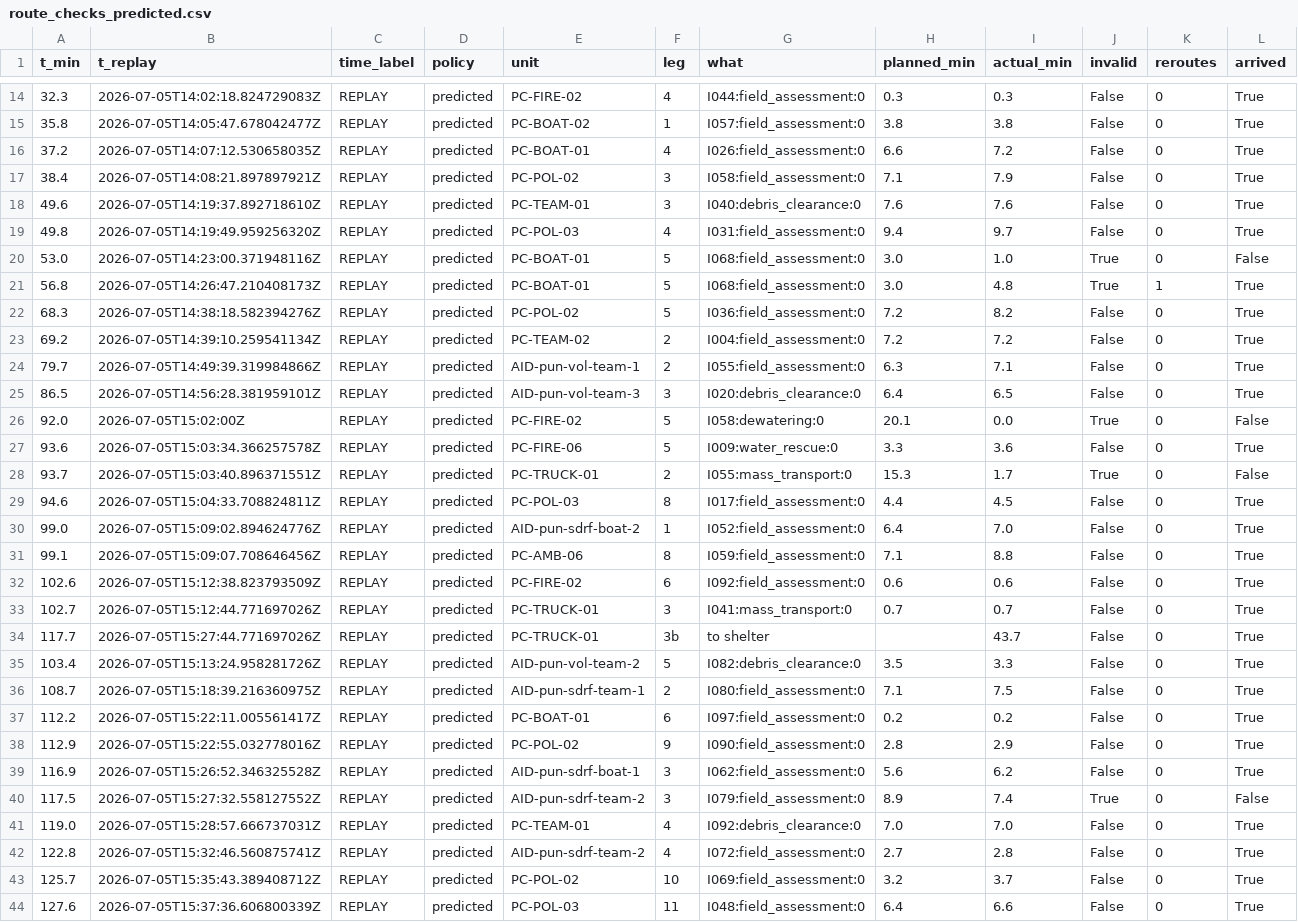
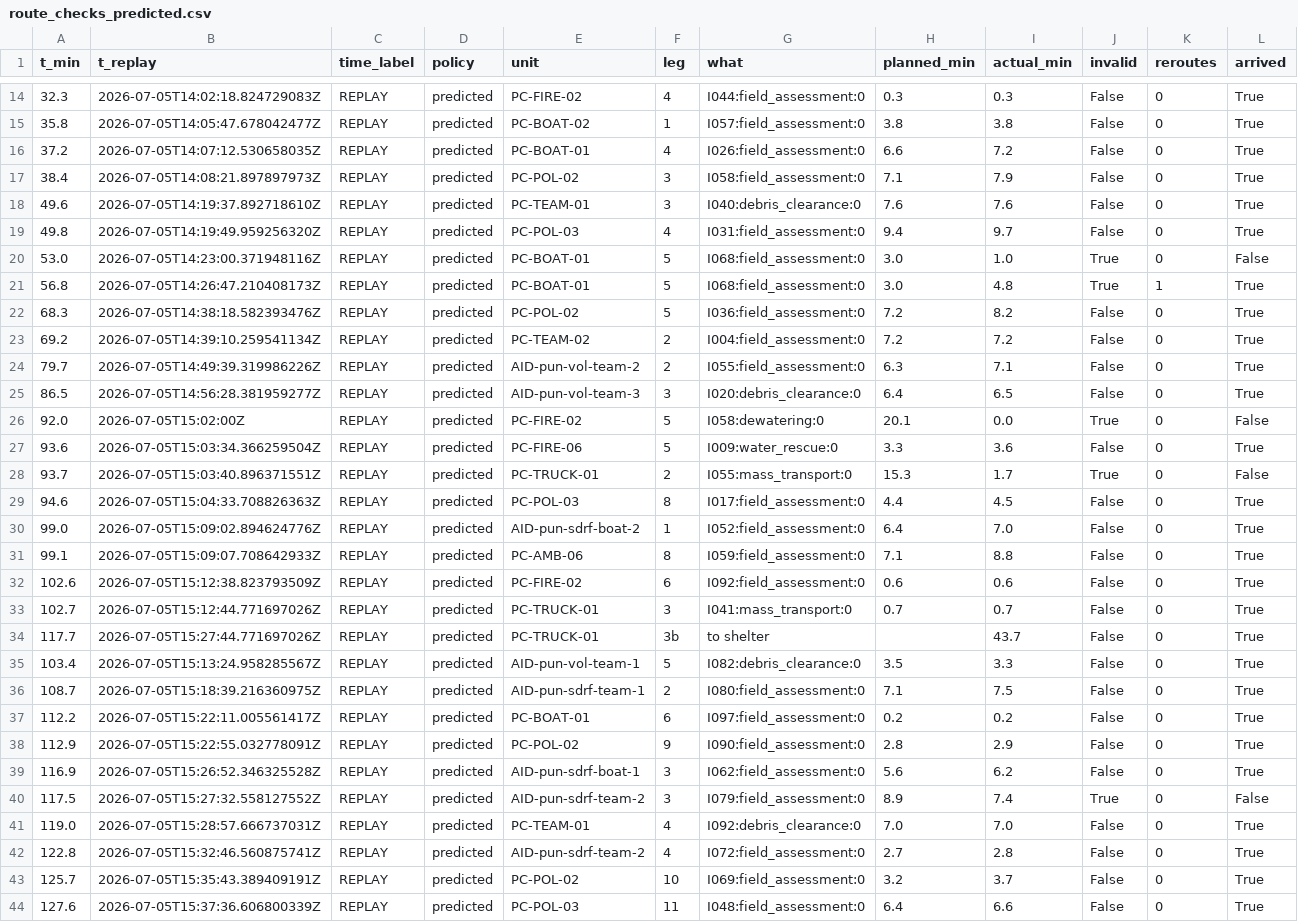
Before and after one commit to officialayush23/DisruptionOps, a CSV file: data/scenarios/insufficient_capacity/route_checks_predicted.csv, drawn as a sheet; only a part is shown, gaps mark what is left out; the diff covers the shown part only.

```diff
--- a/data/scenarios/insufficient_capacity/route_checks_predicted.csv
+++ b/data/scenarios/insufficient_capacity/route_checks_predicted.csv
@@ -16,3 +16,3 @@ t_min,t_replay,time_label,policy,unit,leg,what,planned_min,actual_min,invalid,re
 37.2,2026-07-05T14:07:12.530658035Z,REPLAY,predicted,PC-BOAT-01,4,I026:field_assessment:0,6.6,7.2,False,0,True
-38.4,2026-07-05T14:08:21.897897921Z,REPLAY,predicted,PC-POL-02,3,I058:field_assessment:0,7.1,7.9,False,0,True
+38.4,2026-07-05T14:08:21.897897973Z,REPLAY,predicted,PC-POL-02,3,I058:field_assessment:0,7.1,7.9,False,0,True
 49.6,2026-07-05T14:19:37.892718610Z,REPLAY,predicted,PC-TEAM-01,3,I040:debris_clearance:0,7.6,7.6,False,0,True
@@ -21,12 +21,12 @@ t_min,t_replay,time_label,policy,unit,leg,what,planned_min,actual_min,invalid,re
 56.8,2026-07-05T14:26:47.210408173Z,REPLAY,predicted,PC-BOAT-01,5,I068:field_assessment:0,3.0,4.8,True,1,True
-68.3,2026-07-05T14:38:18.582394276Z,REPLAY,predicted,PC-POL-02,5,I036:field_assessment:0,7.2,8.2,False,0,True
+68.3,2026-07-05T14:38:18.582393476Z,REPLAY,predicted,PC-POL-02,5,I036:field_assessment:0,7.2,8.2,False,0,True
 69.2,2026-07-05T14:39:10.259541134Z,REPLAY,predicted,PC-TEAM-02,2,I004:field_assessment:0,7.2,7.2,False,0,True
-79.7,2026-07-05T14:49:39.319984866Z,REPLAY,predicted,AID-pun-vol-team-1,2,I055:field_assessment:0,6.3,7.1,False,0,True
-86.5,2026-07-05T14:56:28.381959101Z,REPLAY,predicted,AID-pun-vol-team-3,3,I020:debris_clearance:0,6.4,6.5,False,0,True
+79.7,2026-07-05T14:49:39.319986226Z,REPLAY,predicted,AID-pun-vol-team-2,2,I055:field_assessment:0,6.3,7.1,False,0,True
+86.5,2026-07-05T14:56:28.381959277Z,REPLAY,predicted,AID-pun-vol-team-3,3,I020:debris_clearance:0,6.4,6.5,False,0,True
 92.0,2026-07-05T15:02:00Z,REPLAY,predicted,PC-FIRE-02,5,I058:dewatering:0,20.1,0.0,True,0,False
-93.6,2026-07-05T15:03:34.366257578Z,REPLAY,predicted,PC-FIRE-06,5,I009:water_rescue:0,3.3,3.6,False,0,True
+93.6,2026-07-05T15:03:34.366259504Z,REPLAY,predicted,PC-FIRE-06,5,I009:water_rescue:0,3.3,3.6,False,0,True
 93.7,2026-07-05T15:03:40.896371551Z,REPLAY,predicted,PC-TRUCK-01,2,I055:mass_transport:0,15.3,1.7,True,0,False
-94.6,2026-07-05T15:04:33.708824811Z,REPLAY,predicted,PC-POL-03,8,I017:field_assessment:0,4.4,4.5,False,0,True
+94.6,2026-07-05T15:04:33.708826363Z,REPLAY,predicted,PC-POL-03,8,I017:field_assessment:0,4.4,4.5,False,0,True
 99.0,2026-07-05T15:09:02.894624776Z,REPLAY,predicted,AID-pun-sdrf-boat-2,1,I052:field_assessment:0,6.4,7.0,False,0,True
-99.1,2026-07-05T15:09:07.708646456Z,REPLAY,predicted,PC-AMB-06,8,I059:field_assessment:0,7.1,8.8,False,0,True
+99.1,2026-07-05T15:09:07.708642933Z,REPLAY,predicted,PC-AMB-06,8,I059:field_assessment:0,7.1,8.8,False,0,True
 102.6,2026-07-05T15:12:38.823793509Z,REPLAY,predicted,PC-FIRE-02,6,I092:field_assessment:0,0.6,0.6,False,0,True
@@ -34,6 +34,6 @@ t_min,t_replay,time_label,policy,unit,leg,what,planned_min,actual_min,invalid,re
 117.7,2026-07-05T15:27:44.771697026Z,REPLAY,predicted,PC-TRUCK-01,3b,to shelter,,43.7,False,0,True
-103.4,2026-07-05T15:13:24.958281726Z,REPLAY,predicted,AID-pun-vol-team-2,5,I082:debris_clearance:0,3.5,3.3,False,0,True
+103.4,2026-07-05T15:13:24.958285567Z,REPLAY,predicted,AID-pun-vol-team-1,5,I082:debris_clearance:0,3.5,3.3,False,0,True
 108.7,2026-07-05T15:18:39.216360975Z,REPLAY,predicted,AID-pun-sdrf-team-1,2,I080:field_assessment:0,7.1,7.5,False,0,True
 112.2,2026-07-05T15:22:11.005561417Z,REPLAY,predicted,PC-BOAT-01,6,I097:field_assessment:0,0.2,0.2,False,0,True
-112.9,2026-07-05T15:22:55.032778016Z,REPLAY,predicted,PC-POL-02,9,I090:field_assessment:0,2.8,2.9,False,0,True
+112.9,2026-07-05T15:22:55.032778091Z,REPLAY,predicted,PC-POL-02,9,I090:field_assessment:0,2.8,2.9,False,0,True
 116.9,2026-07-05T15:26:52.346325528Z,REPLAY,predicted,AID-pun-sdrf-boat-1,3,I062:field_assessment:0,5.6,6.2,False,0,True
@@ -42,3 +42,3 @@ t_min,t_replay,time_label,policy,unit,leg,what,planned_min,actual_min,invalid,re
 122.8,2026-07-05T15:32:46.560875741Z,REPLAY,predicted,AID-pun-sdrf-team-2,4,I072:field_assessment:0,2.7,2.8,False,0,True
-125.7,2026-07-05T15:35:43.389408712Z,REPLAY,predicted,PC-POL-02,10,I069:field_assessment:0,3.2,3.7,False,0,True
+125.7,2026-07-05T15:35:43.389409191Z,REPLAY,predicted,PC-POL-02,10,I069:field_assessment:0,3.2,3.7,False,0,True
 127.6,2026-07-05T15:37:36.606800339Z,REPLAY,predicted,PC-POL-03,11,I048:field_assessment:0,6.4,6.6,False,0,True
```
Also changed, not shown: 78 edited cells elsewhere in this file, data/scenarios/conflicting_stale_reports/resource_ledger_naive_trust.csv, data/scenarios/conflicting_stale_reports/route_checks_naive_trust.csv, 31 other files.
